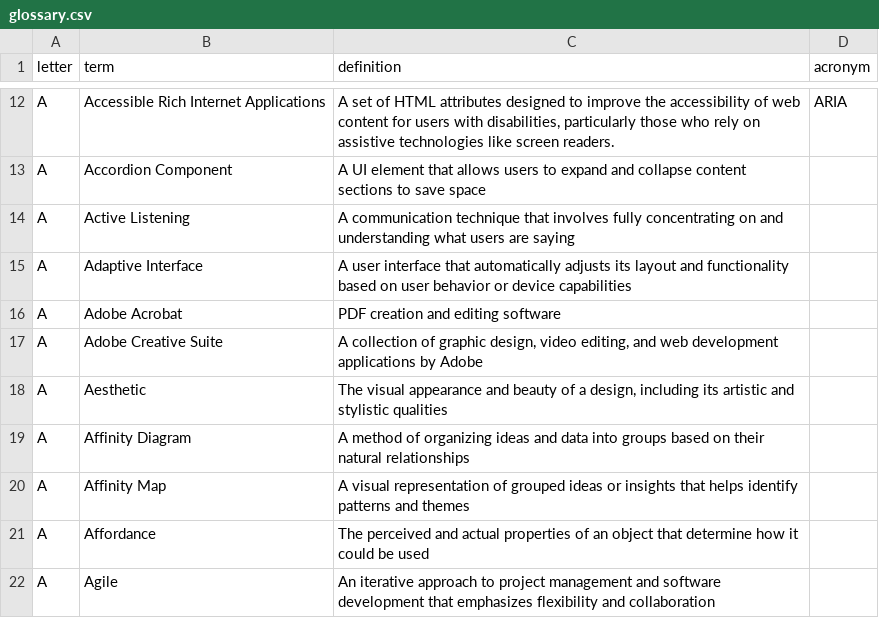
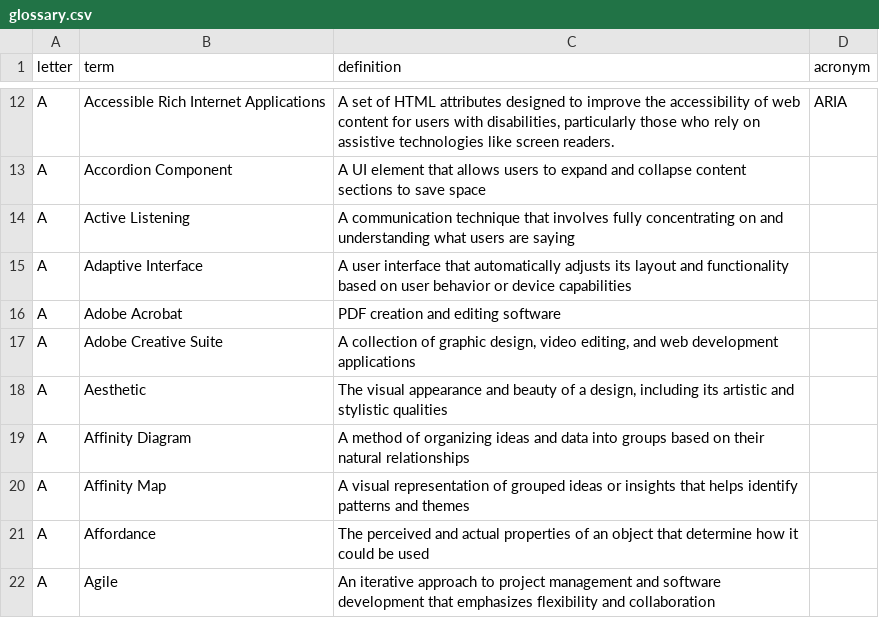
Before and after one commit to calee1/uxglossary, a CSV file: data/glossary.csv, drawn as a sheet; only a part is shown, gaps mark what is left out.

Commit message:
Update glossary: 2025-06-04T19:26:27.950Z

```diff
--- a/data/glossary.csv
+++ b/data/glossary.csv
@@ -16,3 +16,3 @@ A,"Adaptive Interface","A user interface that automatically adjusts its layout a
 A,"Adobe Acrobat","PDF creation and editing software",
-A,"Adobe Creative Suite","A collection of graphic design, video editing, and web development applications by Adobe",
+A,"Adobe Creative Suite","A collection of graphic design, video editing, and web development applications",
 A,"Aesthetic","The visual appearance and beauty of a design, including its artistic and stylistic qualities",
```
